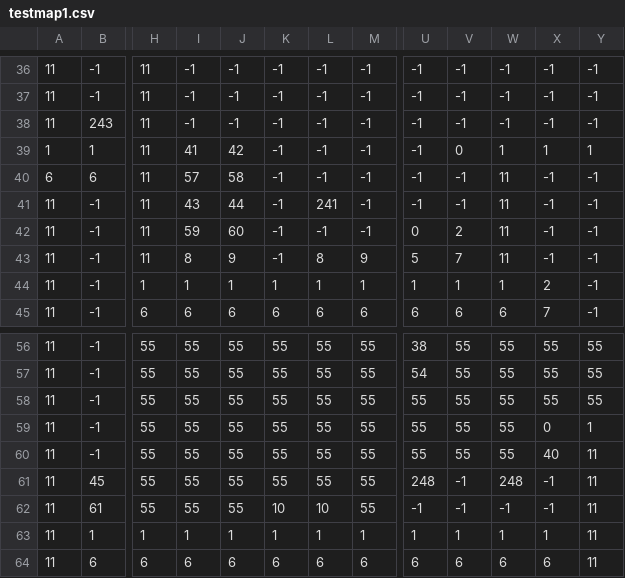
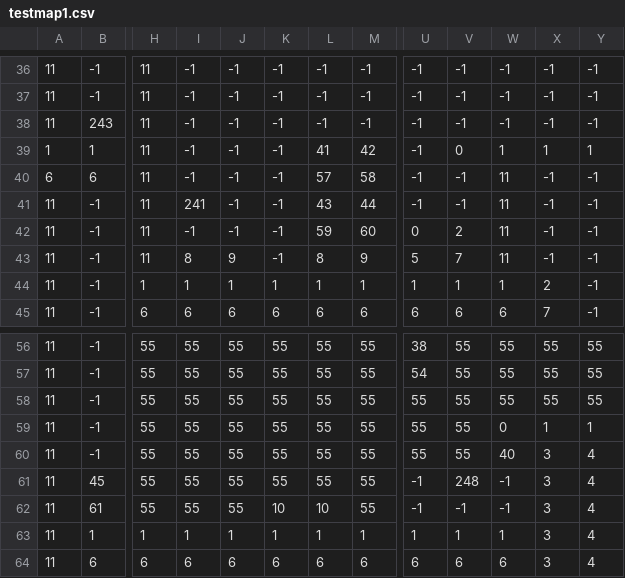
Before and after one commit to clydeshaffer/CubicleKnight, a CSV file: tiled/testmap1.csv, drawn as a sheet; only a part is shown, gaps mark what is left out; the diff covers the shown part only; the diff names each change by its address in the sheet, - before the commit and + after, or states it on an @@ line.

```diff
--- a/tiled/testmap1.csv
+++ b/tiled/testmap1.csv
-I39: 41
+I39: -1
-J39: 42
+J39: -1
-L39: -1
+L39: 41
-M39: -1
+M39: 42
-I40: 57
+I40: -1
-J40: 58
+J40: -1
-L40: -1
+L40: 57
-M40: -1
+M40: 58
-I41: 43
+I41: 241
-J41: 44
+J41: -1
-L41: 241
+L41: 43
-M41: -1
+M41: 44
-I42: 59
+I42: -1
-J42: 60
+J42: -1
-L42: -1
+L42: 59
-M42: -1
+M42: 60
-W59: 55
+W59: 0
-X59: 0
+X59: 1
-W60: 55
+W60: 40
-X60: 40
+X60: 3
-Y60:Y64: 11
+Y60:Y64: 4
-U61: 248
+U61: -1
-V61: -1
+V61: 248
-W61: 248
+W61: -1
-X61:X62: -1
+X61:X62: 3
-X63: 1
+X63: 3
-X64: 6
+X64: 3
```
Also changed, not shown: 6 edited cells elsewhere in this file, 4 other files.
